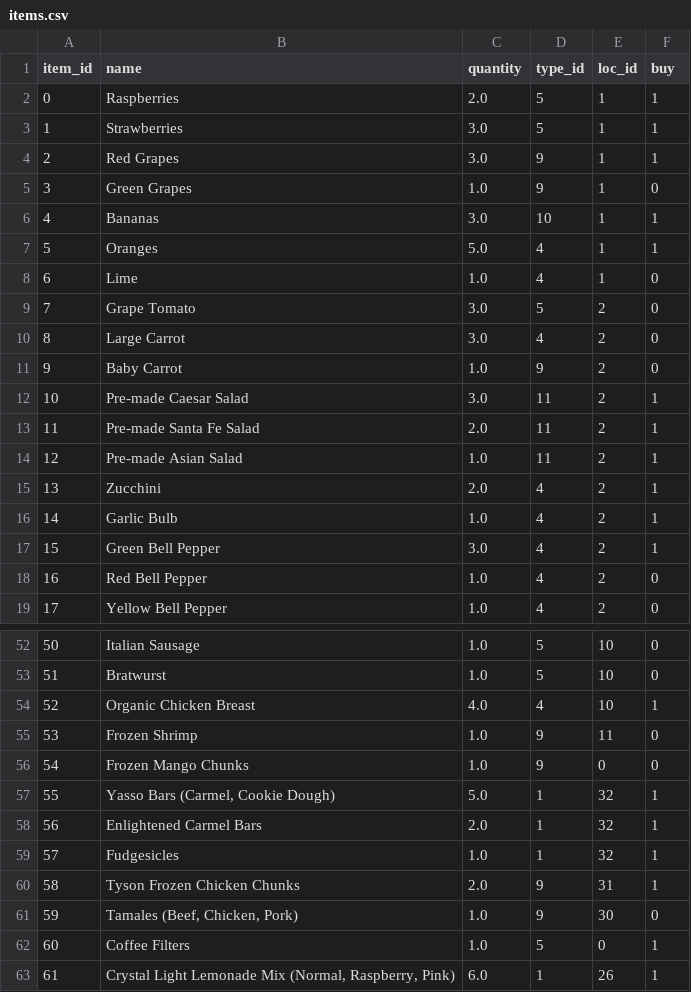
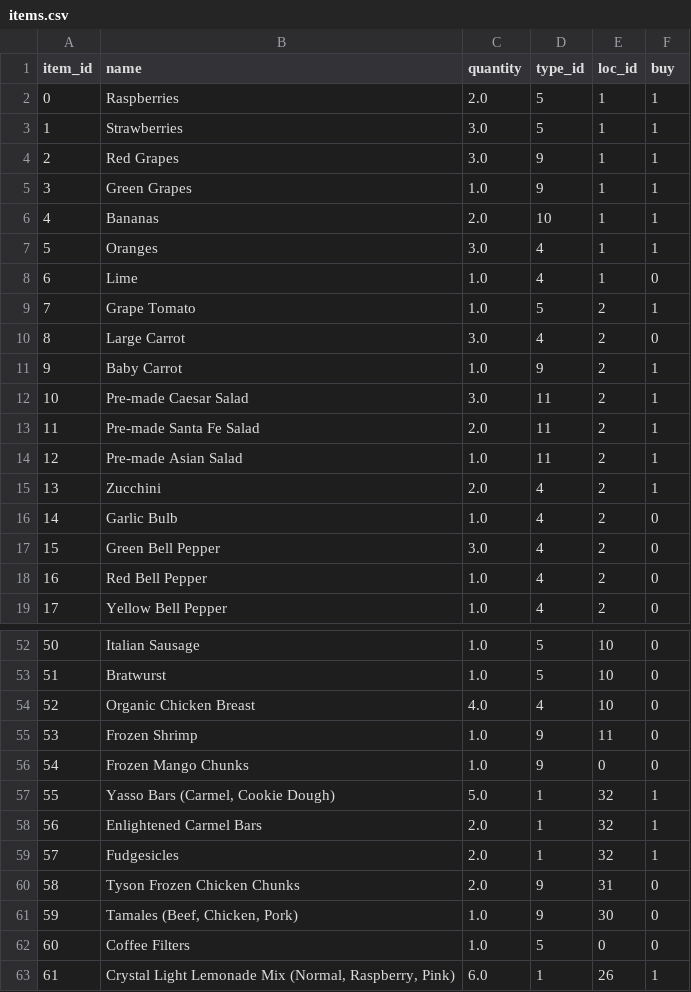
Before and after one commit to blester125/grocery-utils, a CSV file: data/items.csv, drawn as a sheet; only a part is shown, gaps mark what is left out; the diff covers the shown part only.

```diff
--- a/data/items.csv
+++ b/data/items.csv
@@ -4,9 +4,9 @@ item_id,name,quantity,type_id,loc_id,buy
 2,"Red Grapes",3.0,9,1,1
-3,"Green Grapes",1.0,9,1,0
-4,Bananas,3.0,10,1,1
-5,Oranges,5.0,4,1,1
+3,"Green Grapes",1.0,9,1,1
+4,Bananas,2.0,10,1,1
+5,Oranges,3.0,4,1,1
 6,Lime,1.0,4,1,0
-7,"Grape Tomato",3.0,5,2,0
+7,"Grape Tomato",1.0,5,2,1
 8,"Large Carrot",3.0,4,2,0
-9,"Baby Carrot",1.0,9,2,0
+9,"Baby Carrot",1.0,9,2,1
 10,"Pre-made Caesar Salad",3.0,11,2,1
@@ -15,4 +15,4 @@ item_id,name,quantity,type_id,loc_id,buy
 13,Zucchini,2.0,4,2,1
-14,"Garlic Bulb",1.0,4,2,1
-15,"Green Bell Pepper",3.0,4,2,1
+14,"Garlic Bulb",1.0,4,2,0
+15,"Green Bell Pepper",3.0,4,2,0
 16,"Red Bell Pepper",1.0,4,2,0
@@ -53,3 +53,3 @@ item_id,name,quantity,type_id,loc_id,buy
 51,Bratwurst,1.0,5,10,0
-52,"Organic Chicken Breast",4.0,4,10,1
+52,"Organic Chicken Breast",4.0,4,10,0
 53,"Frozen Shrimp",1.0,9,11,0
@@ -58,6 +58,6 @@ item_id,name,quantity,type_id,loc_id,buy
 56,"Enlightened Carmel Bars",2.0,1,32,1
-57,Fudgesicles,1.0,1,32,1
-58,"Tyson Frozen Chicken Chunks",2.0,9,31,1
+57,Fudgesicles,2.0,1,32,1
+58,"Tyson Frozen Chicken Chunks",2.0,9,31,0
 59,"Tamales (Beef, Chicken, Pork)",1.0,9,30,0
-60,"Coffee Filters",1.0,5,0,1
+60,"Coffee Filters",1.0,5,0,0
 61,"Crystal Light Lemonade Mix (Normal, Raspberry, Pink)",6.0,1,26,1
```
Also changed, not shown: 10 added rows and 36 edited cells elsewhere in this file, 1 other file.
